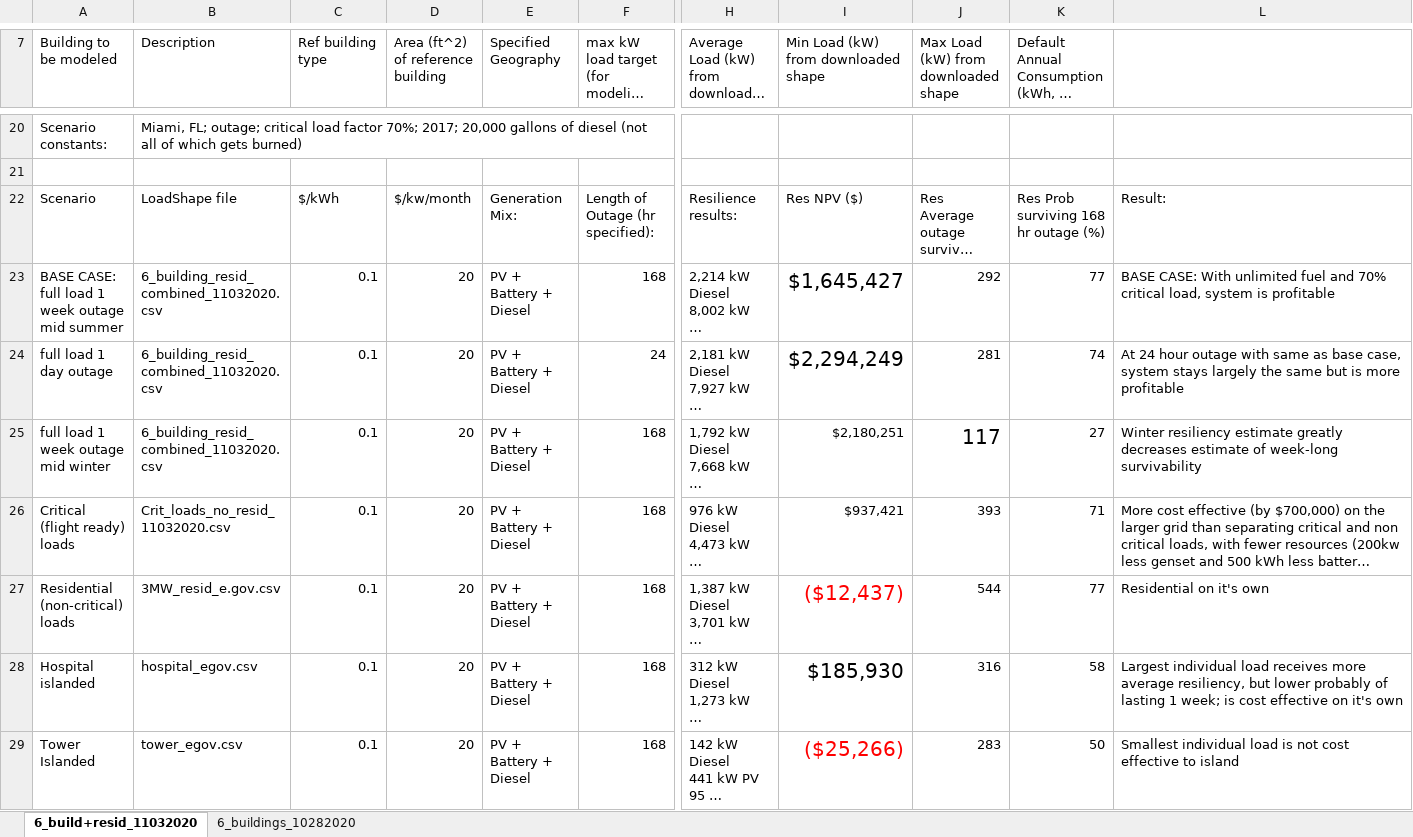
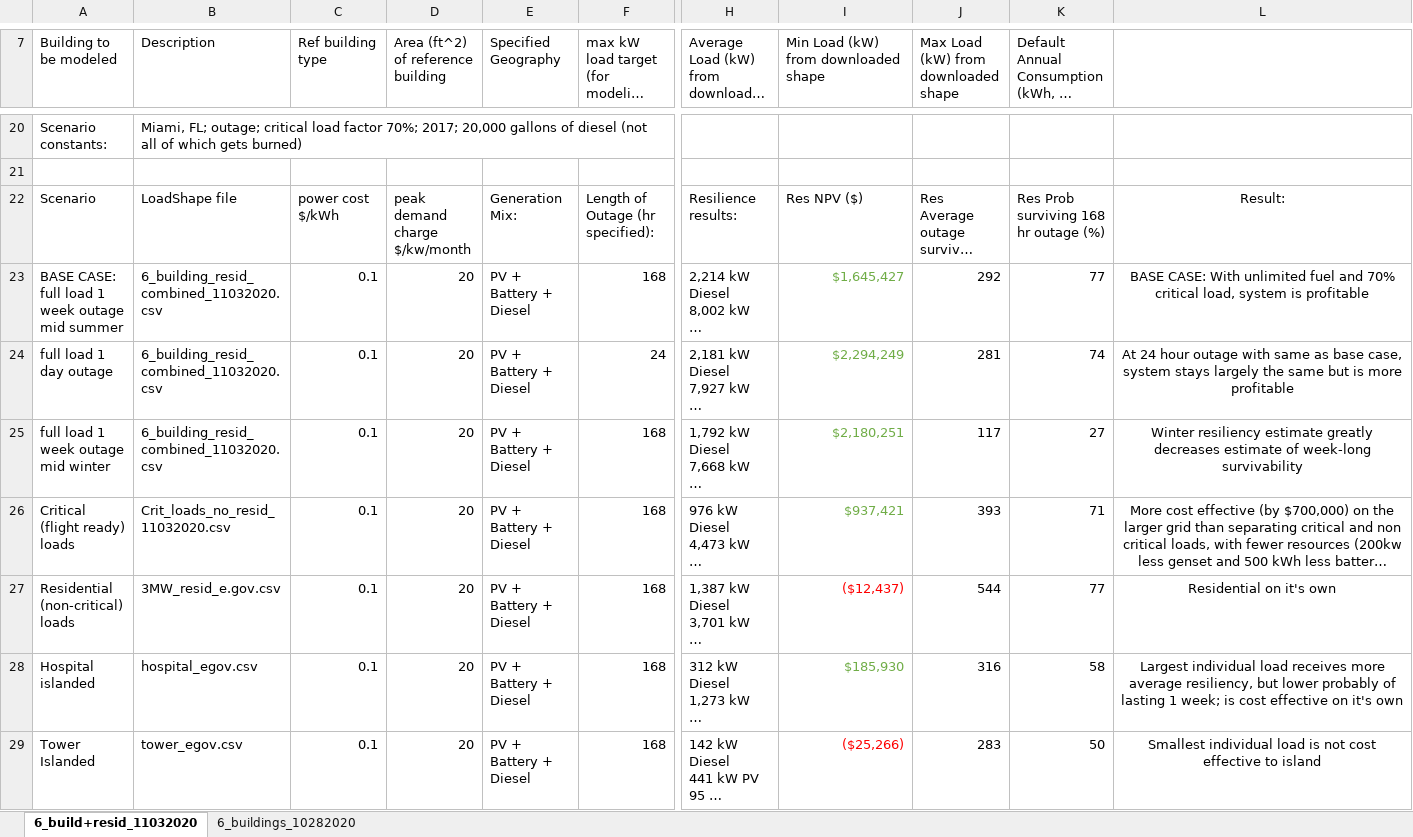
Before and after one commit to dpinney/microgridup, an Excel workbook: Lehigh_loadshapes/Lehigh_energy_modeling.xlsx, sheet 6_build+resid_11032020, drawn as a sheet; only a part is shown, gaps mark what is left out; long unchanged cells end in …; values as stored, in another font and other column widths than the file's, no borders; the diff names each change by its address in the sheet, - before the commit and + after, or states it on an @@ line.

Commit message:
lehigh xls update formatting

```diff
--- a/Lehigh_loadshapes/Lehigh_energy_modeling.xlsx (sheet 6_build+resid_11032020)
+++ b/Lehigh_loadshapes/Lehigh_energy_modeling.xlsx (sheet 6_build+resid_11032020)
-C22 (Ref building type): $/kWh
+C22 (Ref building type): power cost $/kWh
-D22: $/kw/month
+D22: peak demand charge $/kw/month
-L22:L29 alignment: left
+L22:L29 alignment: center
-I23:I26 text colour: black
+I23:I26 text colour: #70AD47
@@ I23:I24 text size: smaller @@
@@ J25 text size: smaller @@
@@ I27:I29 text size: smaller @@
-I28 text colour: black
+I28 text colour: #70AD47
```
